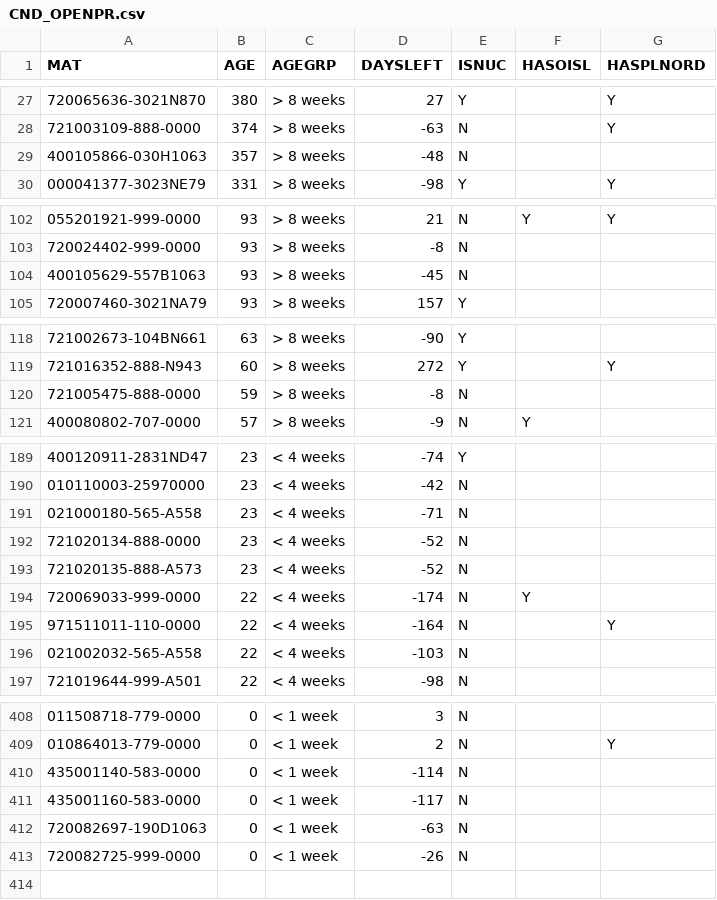
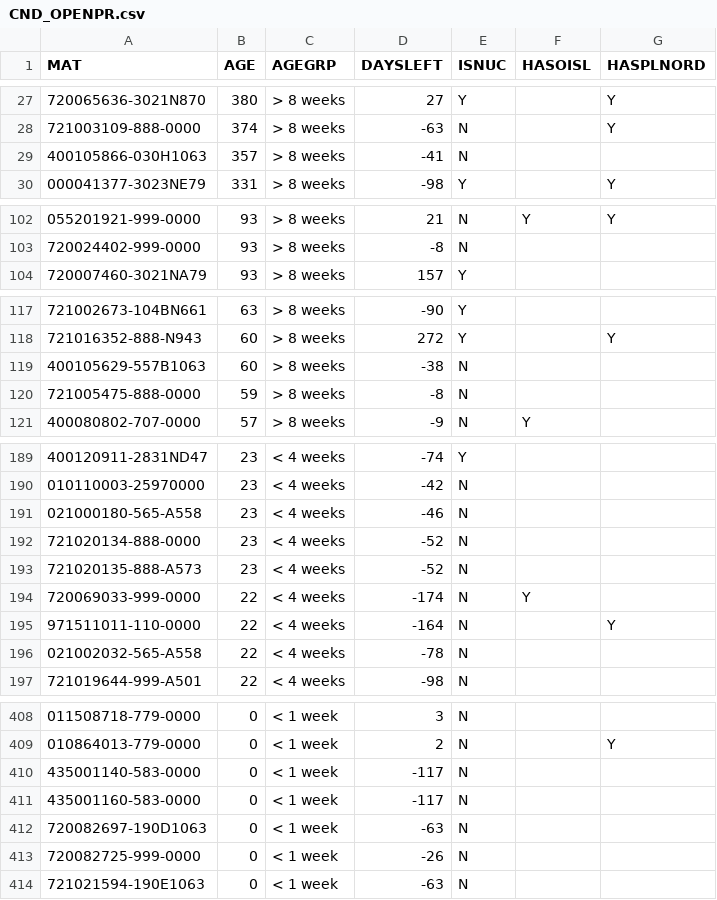
Before and after one commit to Visualys/Cyberplan, a CSV file: CND_OPENPR.csv, drawn as a sheet; only a part is shown, gaps mark what is left out; removed rows and columns are numbered as before the commit, all else as after; the diff covers the shown part only; the diff names each change by its address in the sheet, - before the commit and + after, or states it on an @@ line.

Commit message:
Updated on 2024-03-15 12:59:05

```diff
--- a/CND_OPENPR.csv
+++ b/CND_OPENPR.csv
-D29 (DAYSLEFT): -48
+D29 (DAYSLEFT): -41
-row 104: 400105629-557B1063 | 93 | > 8 weeks | -45 | N
+row 119: 400105629-557B1063 | 60 | > 8 weeks | -38 | N
-D191 (DAYSLEFT): -71
+D191 (DAYSLEFT): -46
-D196 (DAYSLEFT): -103
+D196 (DAYSLEFT): -78
-D410 (DAYSLEFT): -114
+D410 (DAYSLEFT): -117
+row 414: 721021594-190E1063 | 0 | < 1 week | -63 | N
```
Also changed, not shown: 1 edited cell elsewhere in this file.
